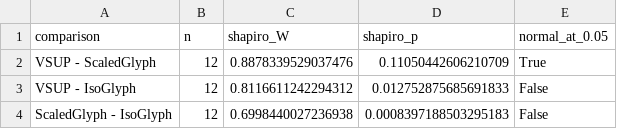
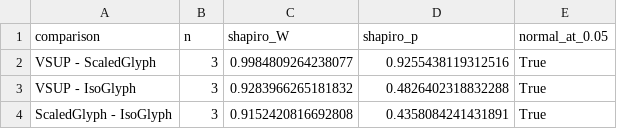
Before and after one commit to msternberg98/revisit_template, a CSV file: Nutzerstudie/Assets/Results/analysis_output/h2_deviation_normality.csv, drawn as a sheet.

```diff
--- a/Nutzerstudie/Assets/Results/analysis_output/h2_deviation_normality.csv
+++ b/Nutzerstudie/Assets/Results/analysis_output/h2_deviation_normality.csv
@@ -1,4 +1,4 @@
 comparison;n;shapiro_W;shapiro_p;normal_at_0.05
-VSUP - ScaledGlyph;12;0.8878339529037476;0.11050442606210709;True
-VSUP - IsoGlyph;12;0.8116611242294312;0.012752875685691833;False
-ScaledGlyph - IsoGlyph;12;0.6998440027236938;0.0008397188503295183;False
+VSUP - ScaledGlyph;3;0.9984809264238077;0.9255438119312516;True
+VSUP - IsoGlyph;3;0.9283966265181832;0.4826402318832288;True
+ScaledGlyph - IsoGlyph;3;0.9152420816692808;0.4358084241431891;True
```
Also changed, not shown: Nutzerstudie/Assets/Results/analysis_output/h2_uncertainty_omnibus_test.csv, 15 other files.
